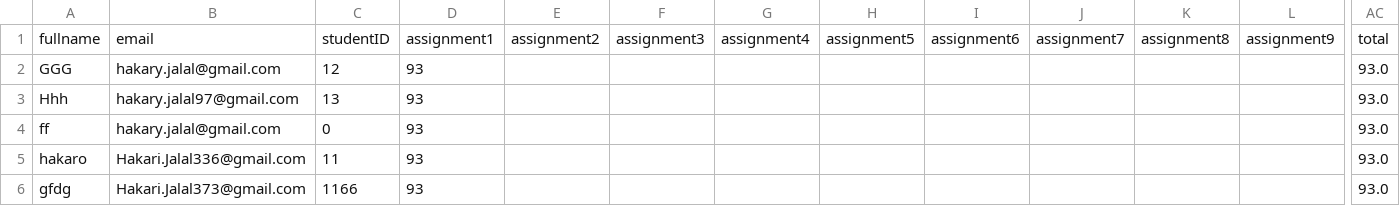
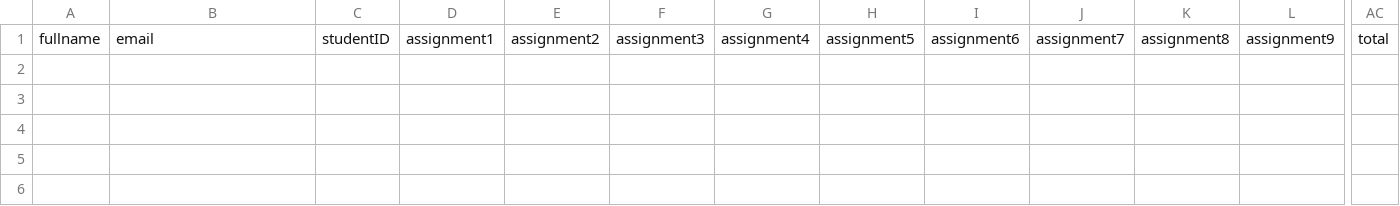
Before and after one commit to Hakari-Bibani/assignments, a CSV file: grades/data_submission.csv, drawn as a sheet; only a part is shown, gaps mark what is left out; rows hold the shown columns only; the diff names each change by its address in the sheet, - before the commit and + after, or states it on an @@ line.

Commit message:
Update data_submission.csv

```diff
--- a/grades/data_submission.csv
+++ b/grades/data_submission.csv
-row 2: GGG | hakary.jalal@gmail.com | 12 | 93 |  |  |  |  |  |  |  |  | 93.0
-row 3: Hhh | hakary.jalal97@gmail.com | 13 | 93 |  |  |  |  |  |  |  |  | 93.0
-row 4: ff | hakary.jalal@gmail.com | 0 | 93 |  |  |  |  |  |  |  |  | 93.0
-row 5: hakaro | Hakari.Jalal336@gmail.com | 11 | 93 |  |  |  |  |  |  |  |  | 93.0
-row 6: gfdg | Hakari.Jalal373@gmail.com | 1166 | 93 |  |  |  |  |  |  |  |  | 93.0
```
